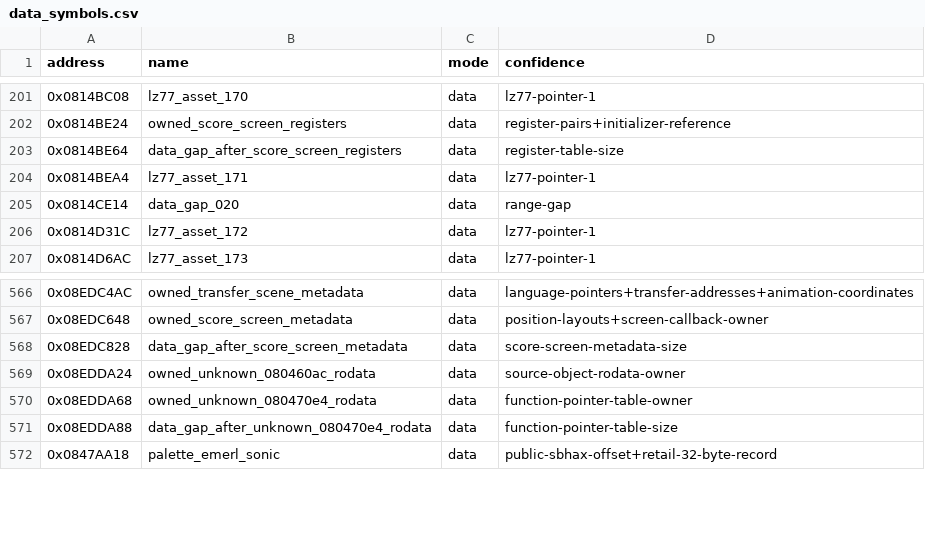
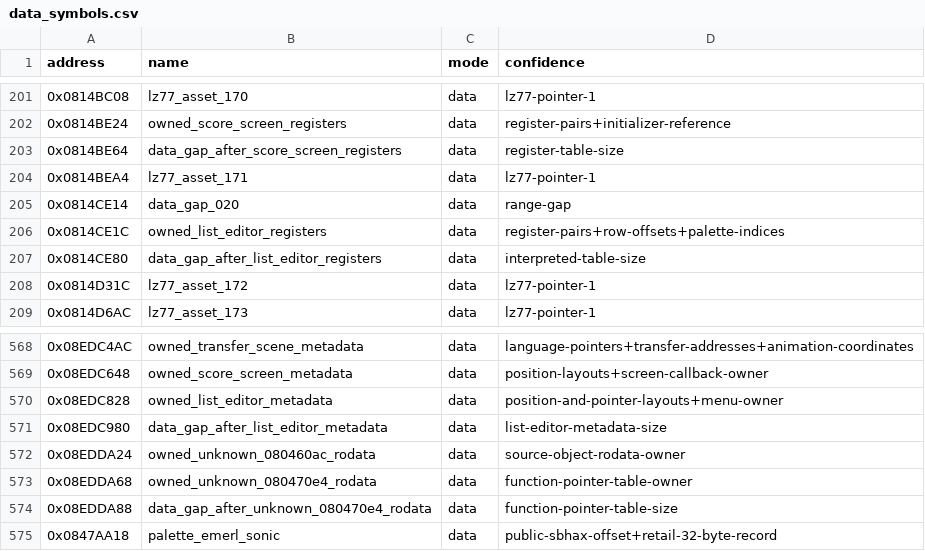
Before and after one commit to cypressru/SonicBattleDecomp, a CSV file: config/BSBE78/data_symbols.csv, drawn as a sheet; only a part is shown, gaps mark what is left out.

Commit message:
Match complete list-editor TU with private state

```diff
--- a/config/BSBE78/data_symbols.csv
+++ b/config/BSBE78/data_symbols.csv
@@ -205,2 +205,4 @@ address,name,mode,confidence
 0x0814CE14,data_gap_020,data,range-gap
+0x0814CE1C,owned_list_editor_registers,data,register-pairs+row-offsets+palette-indices
+0x0814CE80,data_gap_after_list_editor_registers,data,interpreted-table-size
 0x0814D31C,lz77_asset_172,data,lz77-pointer-1
@@ -567,3 +569,4 @@ address,name,mode,confidence
 0x08EDC648,owned_score_screen_metadata,data,position-layouts+screen-callback-owner
-0x08EDC828,data_gap_after_score_screen_metadata,data,score-screen-metadata-size
+0x08EDC828,owned_list_editor_metadata,data,position-and-pointer-layouts+menu-owner
+0x08EDC980,data_gap_after_list_editor_metadata,data,list-editor-metadata-size
 0x08EDDA24,owned_unknown_080460ac_rodata,data,source-object-rodata-owner
```
Also changed, not shown: 8 other files.
